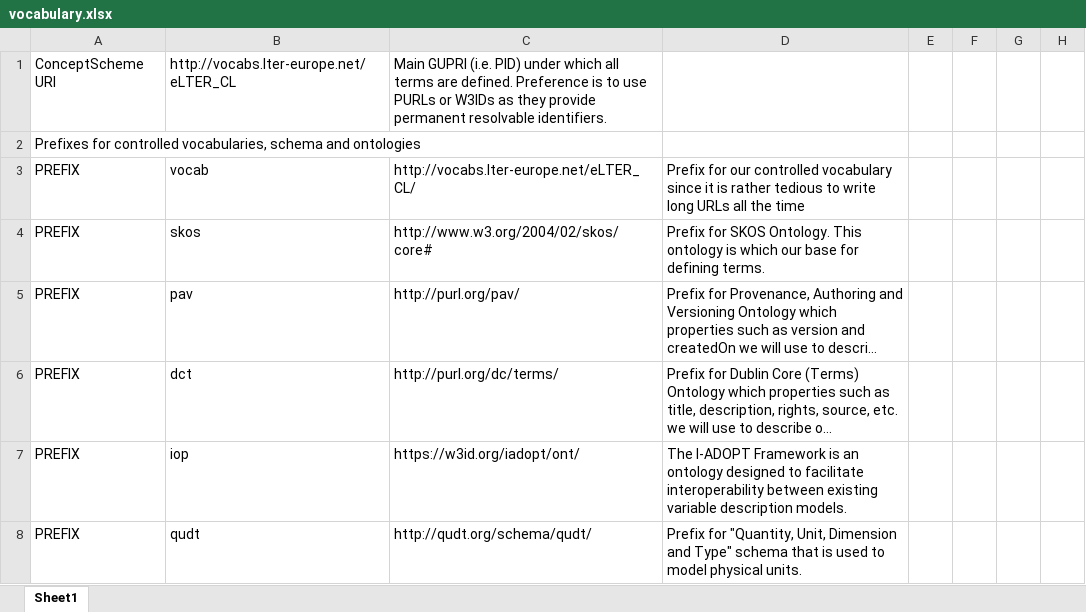
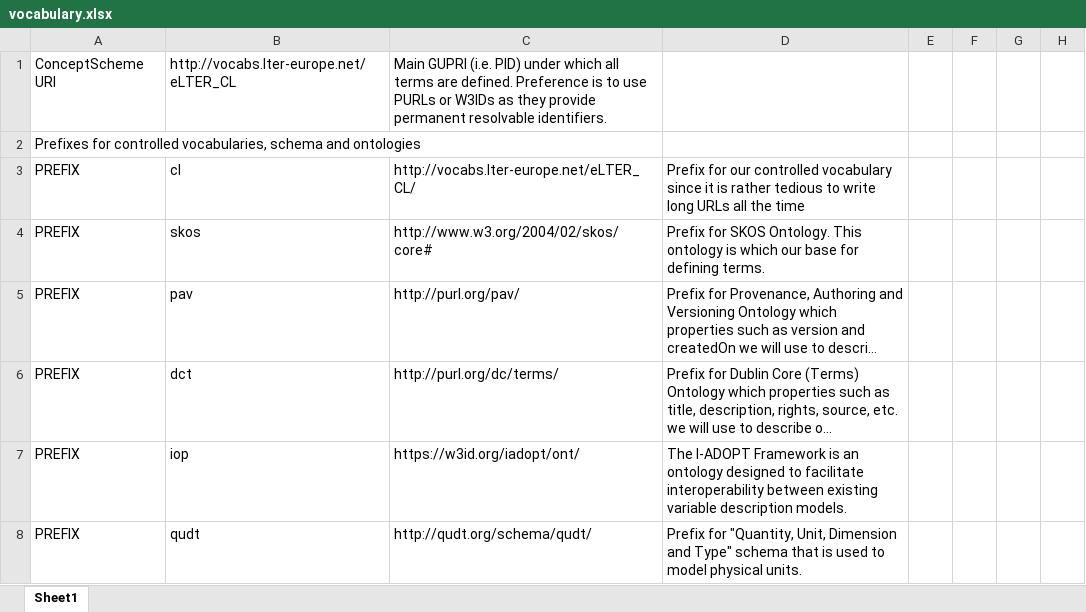
Before and after one commit to LTER-Europe/eLTER_CL, an Excel workbook: vocabulary.xlsx, sheet Sheet1, drawn as a sheet; only a part is shown; long unchanged cells end in …; values as stored, in another font and other column widths than the file's, no borders; the diff covers the shown part only; the diff names each change by its address in the sheet, - before the commit and + after, or states it on an @@ line.

```diff
--- a/vocabulary.xlsx (sheet Sheet1)
+++ b/vocabulary.xlsx (sheet Sheet1)
-B3: vocab
+B3: cl
```
Also changed, not shown: 22 added rows and 21 removed rows elsewhere in this sheet, 4 other files.
